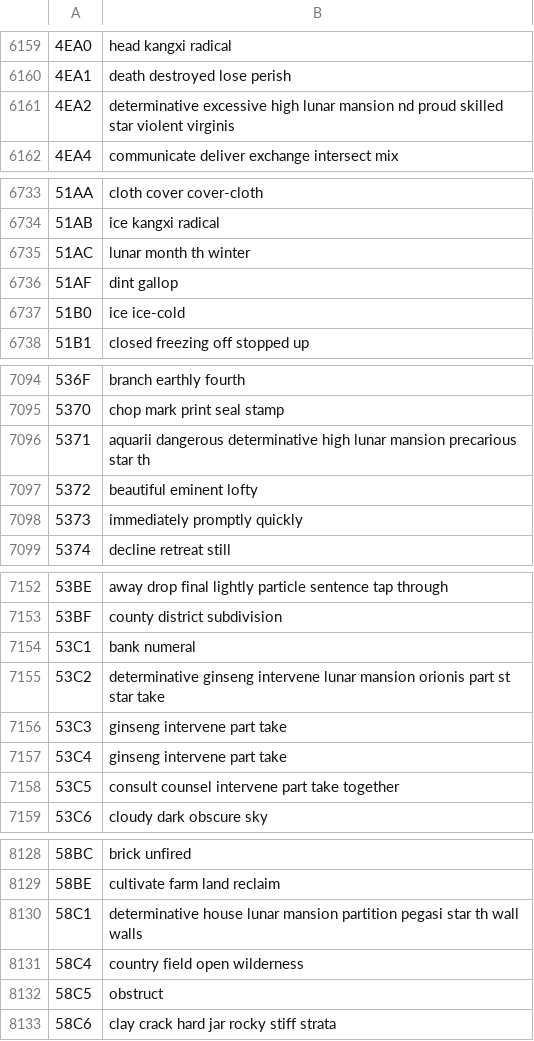
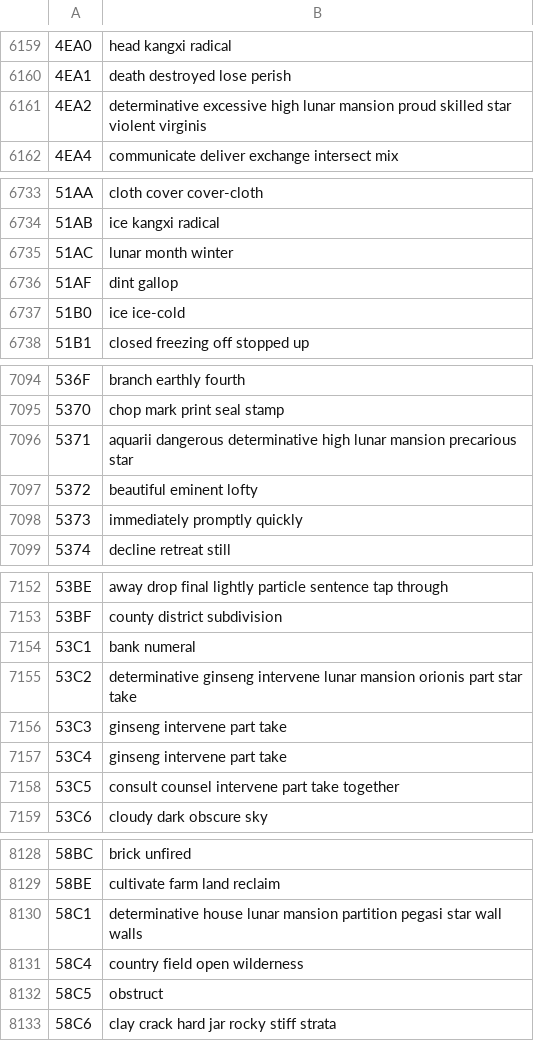
Before and after one commit to ArchoeraC/ArchoeraMusic, a TSV file: app/core/indexer/data/def_hanzi2en.tsv, drawn as a sheet; only a part is shown, gaps mark what is left out; the diff covers the shown part only.

```diff
--- a/app/core/indexer/data/def_hanzi2en.tsv
+++ b/app/core/indexer/data/def_hanzi2en.tsv
@@ -6160,3 +6160,3 @@
 4EA1	death destroyed lose perish
-4EA2	determinative excessive high lunar mansion nd proud skilled star violent virginis
+4EA2	determinative excessive high lunar mansion proud skilled star violent virginis
 4EA4	communicate deliver exchange intersect mix
@@ -6734,3 +6734,3 @@
 51AB	ice kangxi radical
-51AC	lunar month th winter
+51AC	lunar month winter
 51AF	dint gallop
@@ -7095,3 +7095,3 @@
 5370	chop mark print seal stamp
-5371	aquarii dangerous determinative high lunar mansion precarious star th
+5371	aquarii dangerous determinative high lunar mansion precarious star
 5372	beautiful eminent lofty
@@ -7154,3 +7154,3 @@
 53C1	bank numeral
-53C2	determinative ginseng intervene lunar mansion orionis part st star take
+53C2	determinative ginseng intervene lunar mansion orionis part star take
 53C3	ginseng intervene part take
@@ -8129,3 +8129,3 @@
 58BE	cultivate farm land reclaim
-58C1	determinative house lunar mansion partition pegasi star th wall walls
+58C1	determinative house lunar mansion partition pegasi star wall walls
 58C4	country field open wilderness
```
Also changed, not shown: 43 edited cells elsewhere in this file, app/core/indexer/data/def_en2hanzi.tsv, app/core/indexer/data/kana_romaji.tsv, 33 other files.
